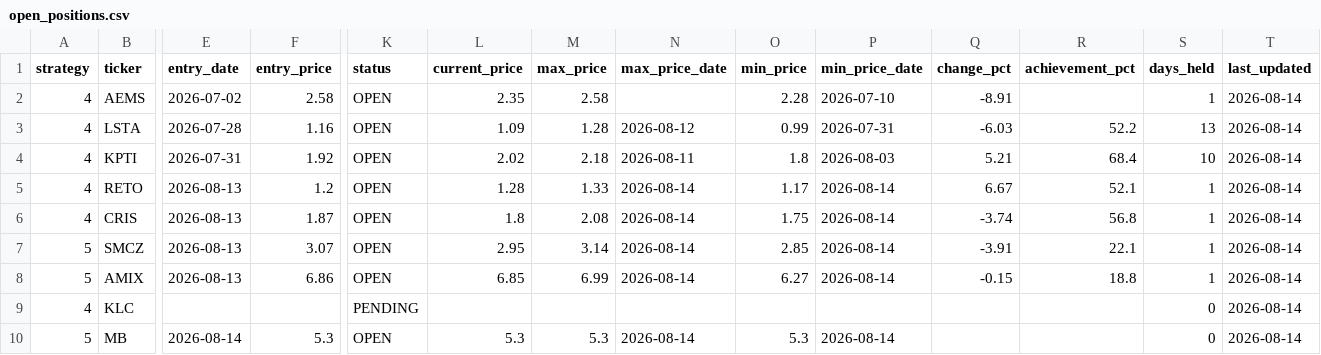
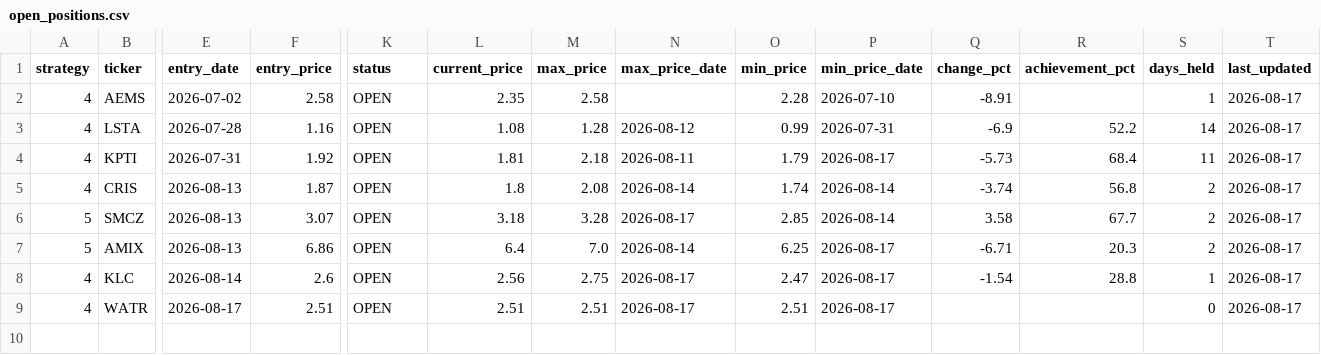
Before and after one commit to jayc950807/surge-scanner, a CSV file: data/open_positions.csv, drawn as a sheet; only a part is shown, gaps mark what is left out; removed rows and columns are numbered as before the commit, all else as after; rows hold the shown columns only; the diff names each change by its address in the sheet, - before the commit and + after, or states it on an @@ line.

```diff
--- a/data/open_positions.csv
+++ b/data/open_positions.csv
-T2:T4 (last_updated): 2026-08-14
+T2:T4 (last_updated): 2026-08-17
-L3 (current_price): 1.09
+L3 (current_price): 1.08
-Q3 (change_pct): -6.03
+Q3 (change_pct): -6.9
-S3 (days_held): 13
+S3 (days_held): 14
-L4 (current_price): 2.02
+L4 (current_price): 1.81
-O4 (min_price): 1.8
+O4 (min_price): 1.79
-P4 (min_price_date): 2026-08-03
+P4 (min_price_date): 2026-08-17
-Q4 (change_pct): 5.21
+Q4 (change_pct): -5.73
-S4 (days_held): 10
+S4 (days_held): 11
-row 5: 4 | RETO | 2026-08-13 | 1.2 | OPEN | 1.28 | 1.33 | 2026-08-14 | 1.17 | 2026-08-14 | 6.67 | 52.1 | 1 | 2026-08-14
-O5 (min_price): 1.75
+O5 (min_price): 1.74
-S5:S7 (days_held): 1
+S5:S7 (days_held): 2
-T5:T8 (last_updated): 2026-08-14
+T5:T8 (last_updated): 2026-08-17
-L6 (current_price): 2.95
+L6 (current_price): 3.18
-M6 (max_price): 3.14
+M6 (max_price): 3.28
-N6 (max_price_date): 2026-08-14
+N6 (max_price_date): 2026-08-17
-Q6 (change_pct): -3.91
+Q6 (change_pct): 3.58
-R6 (achievement_pct): 22.1
+R6 (achievement_pct): 67.7
-L7 (current_price): 6.85
+L7 (current_price): 6.4
-M7 (max_price): 6.99
+M7 (max_price): 7.0
-O7 (min_price): 6.27
+O7 (min_price): 6.25
-P7 (min_price_date): 2026-08-14
+P7 (min_price_date): 2026-08-17
-Q7 (change_pct): -0.15
+Q7 (change_pct): -6.71
-R7 (achievement_pct): 18.8
+R7 (achievement_pct): 20.3
-E8 (entry_date): (empty)
+E8 (entry_date): 2026-08-14
-F8 (entry_price): (empty)
+F8 (entry_price): 2.6
-K8 (status): PENDING
+K8 (status): OPEN
-L8 (current_price): (empty)
+L8 (current_price): 2.56
-M8 (max_price): (empty)
+M8 (max_price): 2.75
-N8 (max_price_date): (empty)
+N8 (max_price_date): 2026-08-17
-O8 (min_price): (empty)
+O8 (min_price): 2.47
-P8 (min_price_date): (empty)
+P8 (min_price_date): 2026-08-17
-Q8 (change_pct): (empty)
+Q8 (change_pct): -1.54
-R8 (achievement_pct): (empty)
+R8 (achievement_pct): 28.8
-S8 (days_held): 0
+S8 (days_held): 1
-row 10: 5 | MB | 2026-08-14 | 5.3 | OPEN | 5.3 | 5.3 | 2026-08-14 | 5.3 | 2026-08-14 |  |  | 0 | 2026-08-14
+row 9: 4 | WATR | 2026-08-17 | 2.51 | OPEN | 2.51 | 2.51 | 2026-08-17 | 2.51 | 2026-08-17 |  |  | 0 | 2026-08-17
```
Also changed, not shown: data/closed_positions.csv, data/history.csv, 3 other files.
